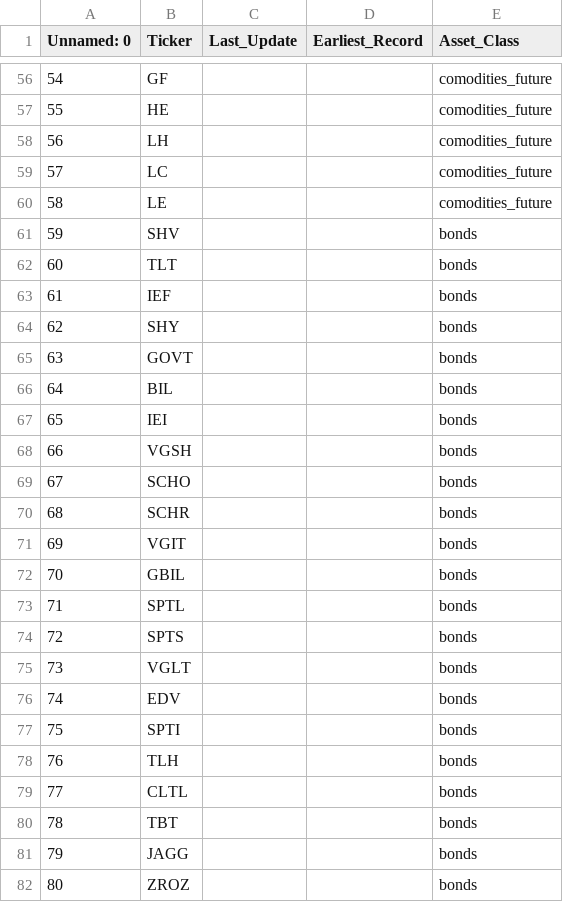
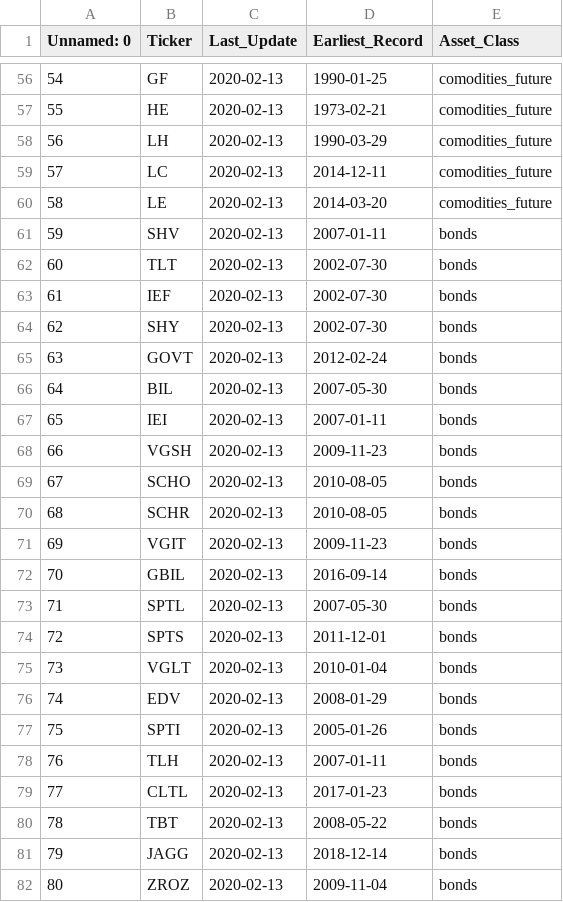
Before and after one commit to Veluga/Thalia-Backtesting-Tool, a CSV file: Harvester/DataHarvester/persistant_data/update_list_yfinance.csv, drawn as a sheet; only a part is shown, gaps mark what is left out; the diff covers the shown part only.

```diff
--- a/Harvester/DataHarvester/persistant_data/update_list_yfinance.csv
+++ b/Harvester/DataHarvester/persistant_data/update_list_yfinance.csv
@@ -56,27 +56,27 @@ Unnamed: 0,Ticker,Last_Update,Earliest_Record,Asset_Class
-54,GF,,,comodities_future
-55,HE,,,comodities_future
-56,LH,,,comodities_future
-57,LC,,,comodities_future
-58,LE,,,comodities_future
-59,SHV,,,bonds
-60,TLT,,,bonds
-61,IEF,,,bonds
-62,SHY,,,bonds
-63,GOVT,,,bonds
-64,BIL,,,bonds
-65,IEI,,,bonds
-66,VGSH,,,bonds
-67,SCHO,,,bonds
-68,SCHR,,,bonds
-69,VGIT,,,bonds
-70,GBIL,,,bonds
-71,SPTL,,,bonds
-72,SPTS,,,bonds
-73,VGLT,,,bonds
-74,EDV,,,bonds
-75,SPTI,,,bonds
-76,TLH,,,bonds
-77,CLTL,,,bonds
-78,TBT,,,bonds
-79,JAGG,,,bonds
-80,ZROZ,,,bonds
+54,GF,2020-02-13,1990-01-25,comodities_future
+55,HE,2020-02-13,1973-02-21,comodities_future
+56,LH,2020-02-13,1990-03-29,comodities_future
+57,LC,2020-02-13,2014-12-11,comodities_future
+58,LE,2020-02-13,2014-03-20,comodities_future
+59,SHV,2020-02-13,2007-01-11,bonds
+60,TLT,2020-02-13,2002-07-30,bonds
+61,IEF,2020-02-13,2002-07-30,bonds
+62,SHY,2020-02-13,2002-07-30,bonds
+63,GOVT,2020-02-13,2012-02-24,bonds
+64,BIL,2020-02-13,2007-05-30,bonds
+65,IEI,2020-02-13,2007-01-11,bonds
+66,VGSH,2020-02-13,2009-11-23,bonds
+67,SCHO,2020-02-13,2010-08-05,bonds
+68,SCHR,2020-02-13,2010-08-05,bonds
+69,VGIT,2020-02-13,2009-11-23,bonds
+70,GBIL,2020-02-13,2016-09-14,bonds
+71,SPTL,2020-02-13,2007-05-30,bonds
+72,SPTS,2020-02-13,2011-12-01,bonds
+73,VGLT,2020-02-13,2010-01-04,bonds
+74,EDV,2020-02-13,2008-01-29,bonds
+75,SPTI,2020-02-13,2005-01-26,bonds
+76,TLH,2020-02-13,2007-01-11,bonds
+77,CLTL,2020-02-13,2017-01-23,bonds
+78,TBT,2020-02-13,2008-05-22,bonds
+79,JAGG,2020-02-13,2018-12-14,bonds
+80,ZROZ,2020-02-13,2009-11-04,bonds
```
Also changed, not shown: 116 edited cells elsewhere in this file, Harvester/DataHarvester/persistant_data/update_list_nomics.csv, 6 other files.
